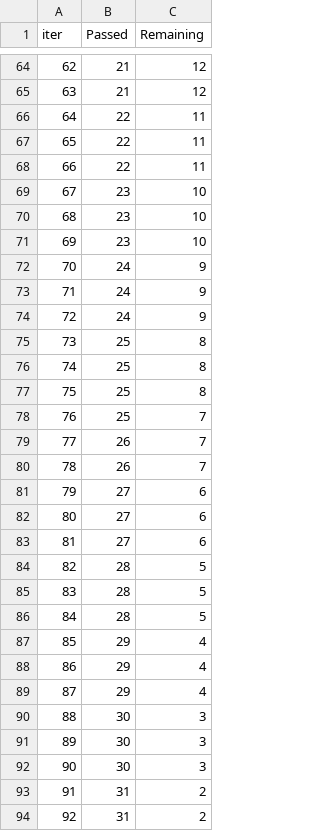
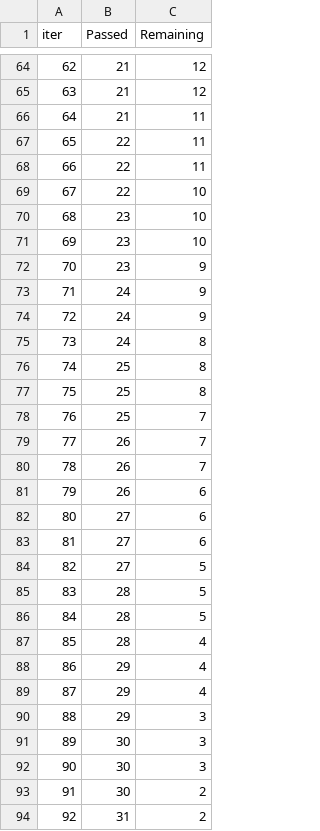
Before and after one commit to nirajj12/mlproject, a TSV file: catboost_info/time_left.tsv, drawn as a sheet; only a part is shown, gaps mark what is left out; removed rows and columns are numbered as before the commit, all else as after; the diff covers the shown part only; the diff names each change by its address in the sheet, - before the commit and + after, or states it on an @@ line.

```diff
--- a/catboost_info/time_left.tsv
+++ b/catboost_info/time_left.tsv
@@ column A (iter) renumbered between rows 4 and 101 @@
+row 66: 64 | 21 | 11
-C69 (Remaining): 11
+C69 (Remaining): 10
-C72 (Remaining): 10
+C72 (Remaining): 9
-C75 (Remaining): 9
+C75 (Remaining): 8
-row 75: 73 | 25 | 8
+row 81: 79 | 26 | 6
-C84 (Remaining): 6
+C84 (Remaining): 5
-C87 (Remaining): 5
+C87 (Remaining): 4
-C90 (Remaining): 4
+C90 (Remaining): 3
-C93 (Remaining): 3
+C93 (Remaining): 2
-row 93: 91 | 31 | 2
```
Also changed, not shown: 6 added rows, 6 removed rows and 10 edited cells elsewhere in this file, 11 other files.
